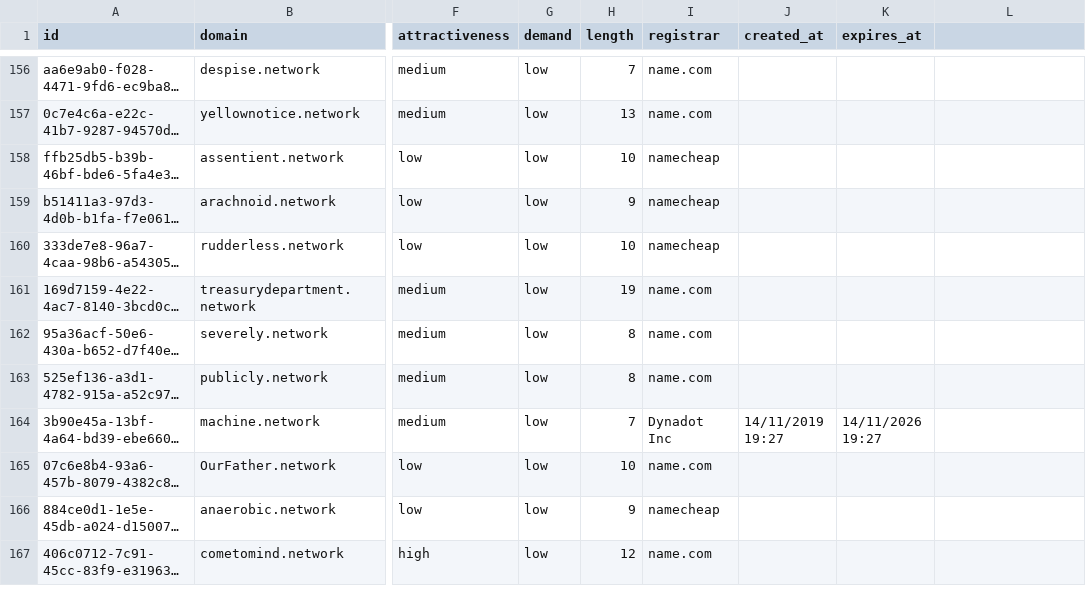
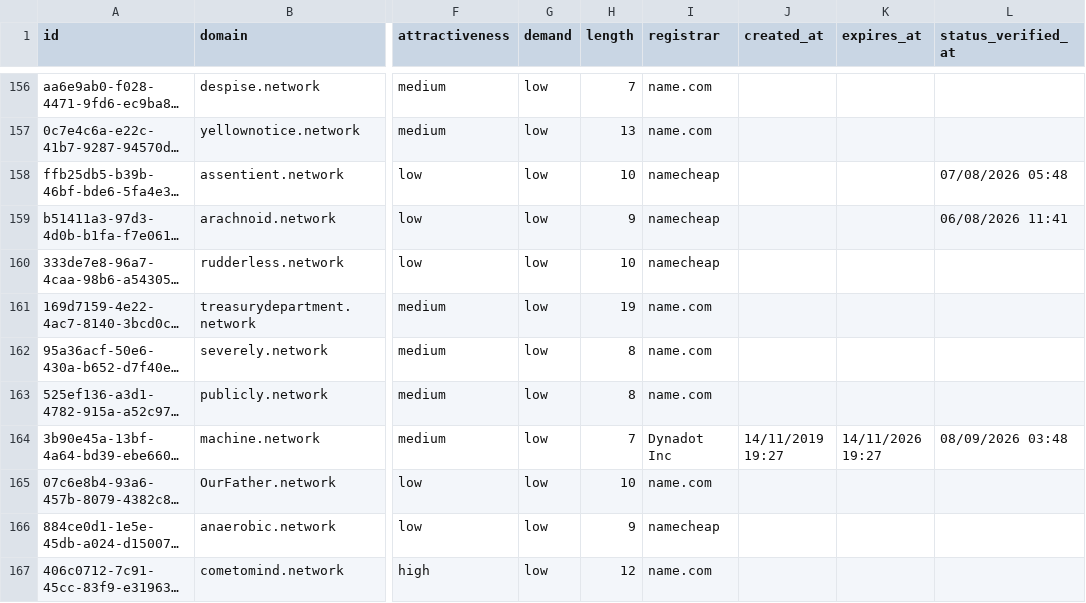
Before and after one commit to UniqueDomains/network-oneword-domains, a CSV file: network.csv, drawn as a sheet; only a part is shown, gaps mark what is left out; long unchanged cells end in …; the diff covers the shown part only; the diff names each change by its address in the sheet, - before the commit and + after, or states it on an @@ line.

```diff
--- a/network.csv
+++ b/network.csv
-L1: (empty)
+L1: status_verified_at
-L158 (status_verified_at): (empty)
+L158 (status_verified_at): 07/08/2026 05:48
-L159 (status_verified_at): (empty)
+L159 (status_verified_at): 06/08/2026 11:41
-L164 (status_verified_at): (empty)
+L164 (status_verified_at): 08/09/2026 03:48
```
Also changed, not shown: 135 edited cells elsewhere in this file, 6 other files.
